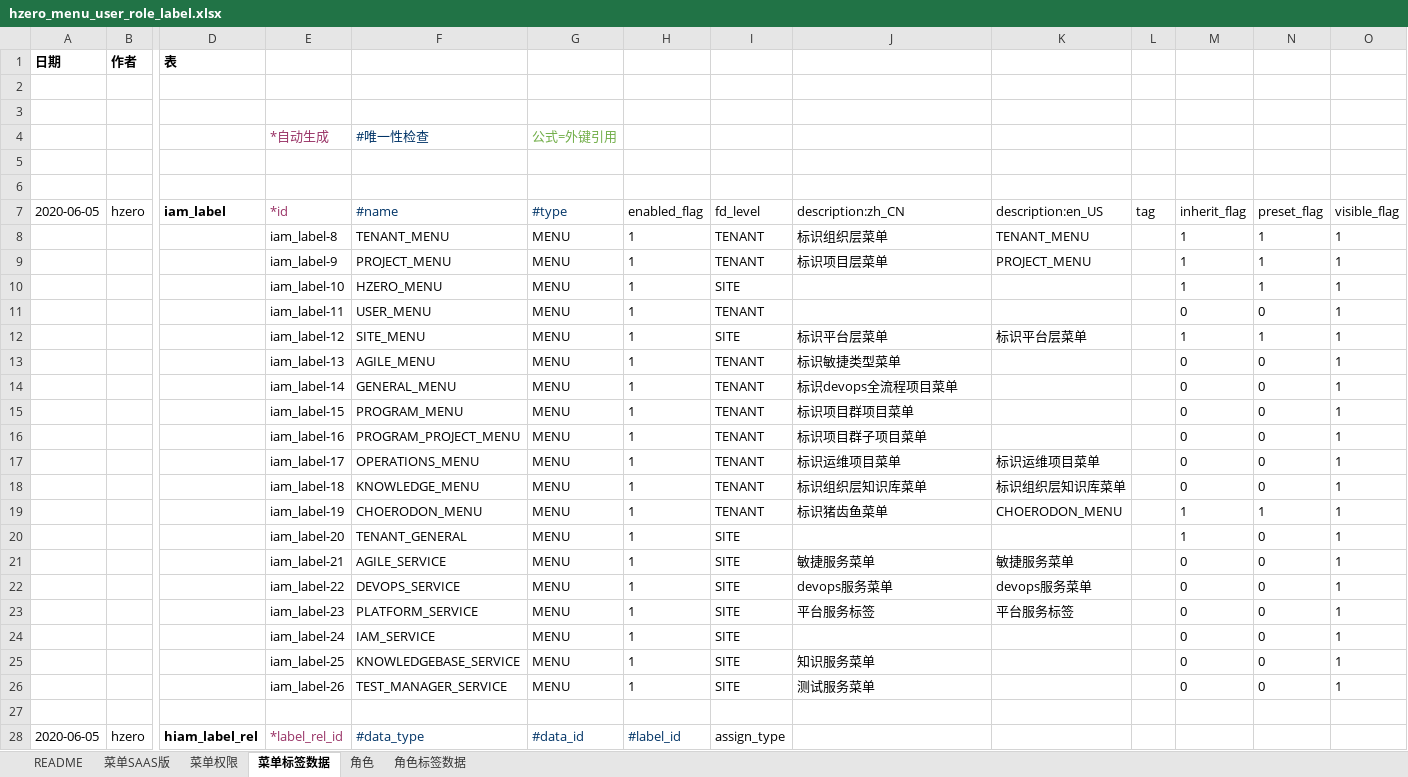
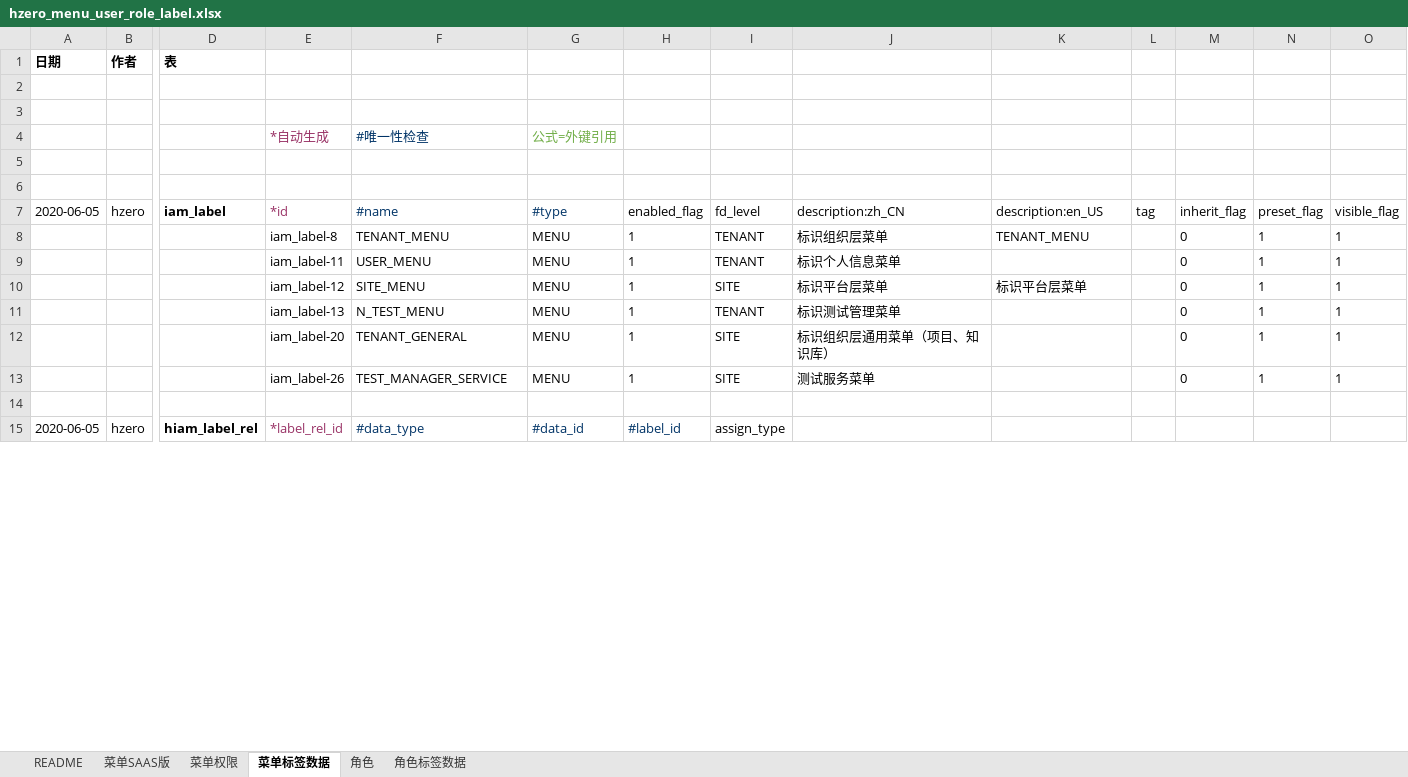
Before and after one commit to open-hand/test-manager-service, an Excel workbook: src/main/resources/script/db/init-data/test_manager_service/hzero_platform/hzero_menu_user_role_label.xlsx, sheet 菜单标签数据, drawn as a sheet; only a part is shown, gaps mark what is left out; values as stored, in another font and other column widths than the file's, no borders; removed rows and columns are numbered as before the commit, all else as after; rows hold the shown columns only; the diff covers the shown part only; the diff names each change by its address in the sheet, - before the commit and + after, or states it on an @@ line.

```diff
--- a/src/main/resources/script/db/init-data/test_manager_service/hzero_platform/hzero_menu_user_role_label.xlsx (sheet 菜单标签数据)
+++ b/src/main/resources/script/db/init-data/test_manager_service/hzero_platform/hzero_menu_user_role_label.xlsx (sheet 菜单标签数据)
-M8 (inherit_flag): 1
+M8 (inherit_flag): 0
-row 9:  |  |  | iam_label-9 | PROJECT_MENU | MENU | 1 | TENANT | 标识项目层菜单 | PROJECT_MENU |  | 1 | 1 | 1
-row 10:  |  |  | iam_label-10 | HZERO_MENU | MENU | 1 | SITE |  |  |  | 1 | 1 | 1
-J9 (description:zh_CN): (empty)
+J9 (description:zh_CN): 标识个人信息菜单
-N9 (preset_flag): 0
+N9 (preset_flag): 1
-M10 (inherit_flag): 1
+M10 (inherit_flag): 0
-F11 (#name): AGILE_MENU
+F11 (#name): N_TEST_MENU
-J11 (description:zh_CN): 标识敏捷类型菜单
+J11 (description:zh_CN): 标识测试管理菜单
-N11 (preset_flag): 0
+N11 (preset_flag): 1
-row 14:  |  |  | iam_label-14 | GENERAL_MENU | MENU | 1 | TENANT | 标识devops全流程项目菜单 |  |  | 0 | 0 | 1
-row 15:  |  |  | iam_label-15 | PROGRAM_MENU | MENU | 1 | TENANT | 标识项目群项目菜单 |  |  | 0 | 0 | 1
-row 16:  |  |  | iam_label-16 | PROGRAM_PROJECT_MENU | MENU | 1 | TENANT | 标识项目群子项目菜单 |  |  | 0 | 0 | 1
-row 17:  |  |  | iam_label-17 | OPERATIONS_MENU | MENU | 1 | TENANT | 标识运维项目菜单 | 标识运维项目菜单 |  | 0 | 0 | 1
-row 18:  |  |  | iam_label-18 | KNOWLEDGE_MENU | MENU | 1 | TENANT | 标识组织层知识库菜单 | 标识组织层知识库菜单 |  | 0 | 0 | 1
-row 19:  |  |  | iam_label-19 | CHOERODON_MENU | MENU | 1 | TENANT | 标识猪齿鱼菜单 | CHOERODON_MENU |  | 1 | 1 | 1
-J12 (description:zh_CN): (empty)
+J12 (description:zh_CN): 标识组织层通用菜单（项目、知识库）
-M12 (inherit_flag): 1
+M12 (inherit_flag): 0
-N12 (preset_flag): 0
+N12 (preset_flag): 1
-row 21:  |  |  | iam_label-21 | AGILE_SERVICE | MENU | 1 | SITE | 敏捷服务菜单 | 敏捷服务菜单 |  | 0 | 0 | 1
-row 22:  |  |  | iam_label-22 | DEVOPS_SERVICE | MENU | 1 | SITE | devops服务菜单 | devops服务菜单 |  | 0 | 0 | 1
-row 23:  |  |  | iam_label-23 | PLATFORM_SERVICE | MENU | 1 | SITE | 平台服务标签 | 平台服务标签 |  | 0 | 0 | 1
-row 24:  |  |  | iam_label-24 | IAM_SERVICE | MENU | 1 | SITE |  |  |  | 0 | 0 | 1
-row 25:  |  |  | iam_label-25 | KNOWLEDGEBASE_SERVICE | MENU | 1 | SITE | 知识服务菜单 |  |  | 0 | 0 | 1
-N13 (preset_flag): 0
+N13 (preset_flag): 1
```
Also changed, not shown: 43 removed rows and 14 edited cells elsewhere in this sheet, formulas that keep their value, 2 other files.
